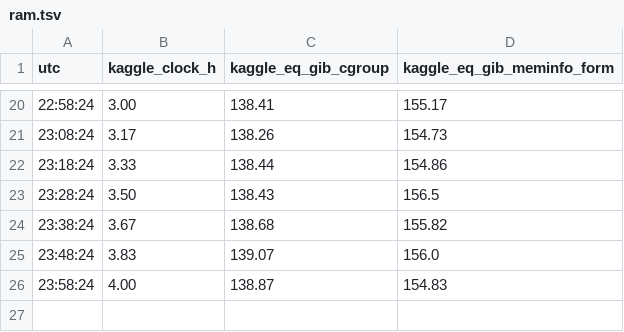
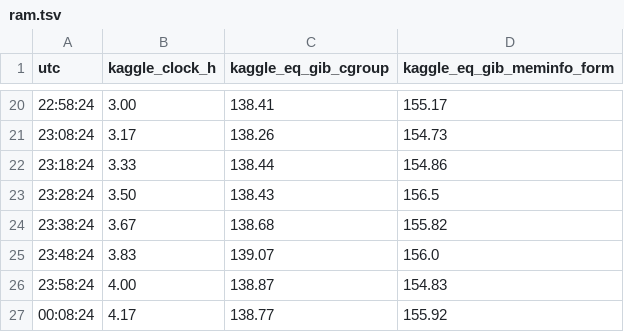
Before and after one commit to hav4ik/arcprize2026-arcagi2, a TSV file: havu/experiments/E062_manh_vllm_fork/per_layer/phase_h/v12_img/data/ram.tsv, drawn as a sheet; only a part is shown, gaps mark what is left out; the diff names each change by its address in the sheet, - before the commit and + after, or states it on an @@ line.

```diff
--- a/havu/experiments/E062_manh_vllm_fork/per_layer/phase_h/v12_img/data/ram.tsv
+++ b/havu/experiments/E062_manh_vllm_fork/per_layer/phase_h/v12_img/data/ram.tsv
+row 27: 00:08:24 | 4.17 | 138.77 | 155.92
```
Also changed, not shown: havu/experiments/E062_manh_vllm_fork/per_layer/phase_h/v12_fast/data/tps.tsv, havu/experiments/E062_manh_vllm_fork/per_layer/phase_h/v12_img/data/tps.tsv, 15 other files.
